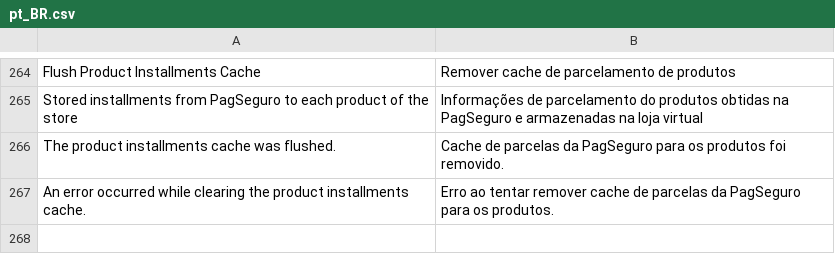
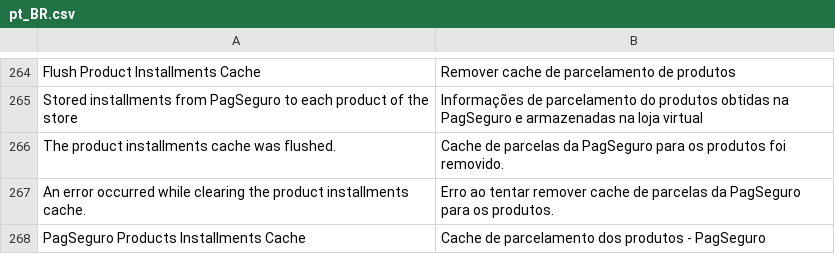
Before and after one commit to r-martins/PagSeguro-Magento-Transparente-M2, a CSV file: i18n/pt_BR.csv, drawn as a sheet; only a part is shown, gaps mark what is left out.

```diff
--- a/i18n/pt_BR.csv
+++ b/i18n/pt_BR.csv
@@ -267 +267,2 @@
 "An error occurred while clearing the product installments cache.","Erro ao tentar remover cache de parcelas da PagSeguro para os produtos."
+"PagSeguro Products Installments Cache","Cache de parcelamento dos produtos - PagSeguro"
```
Also changed, not shown: 2 other files.
